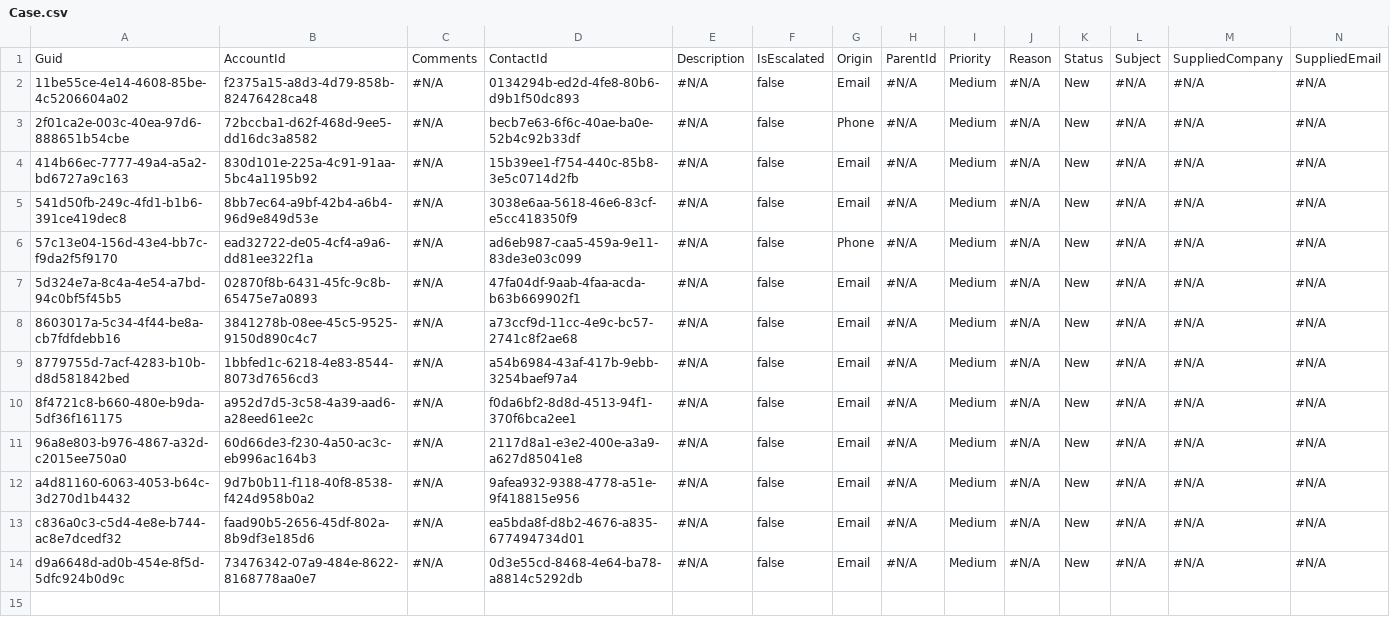
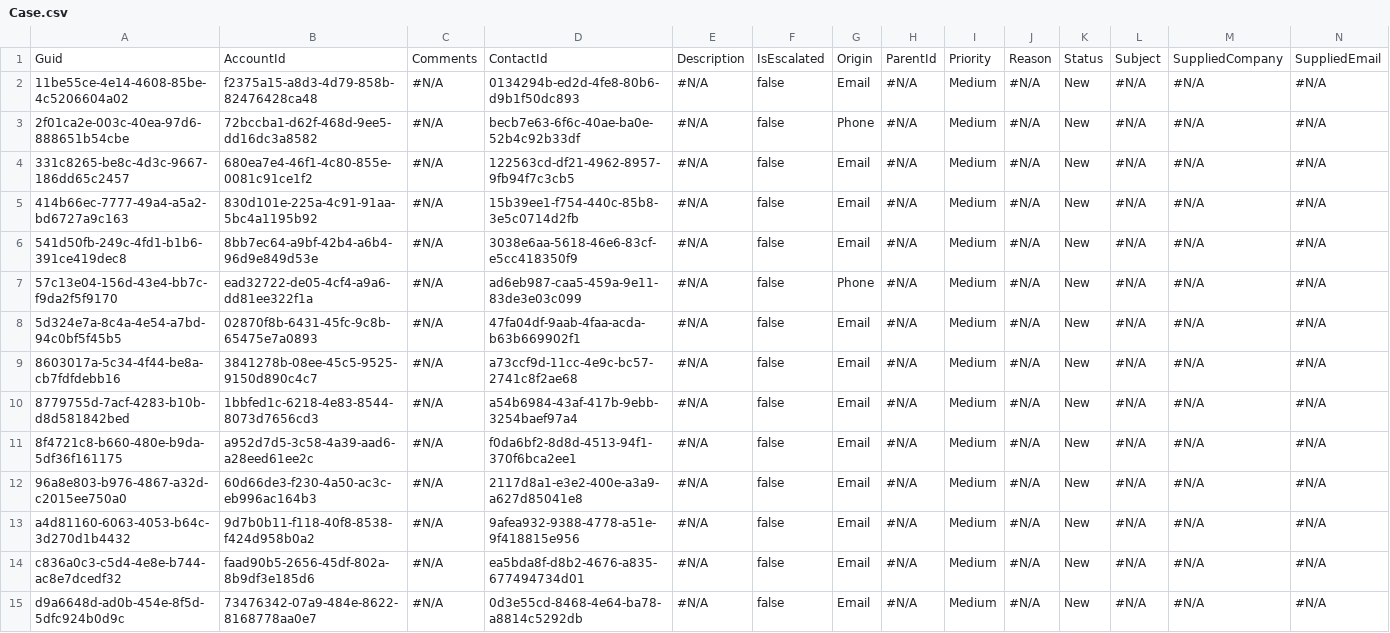
Before and after one commit to Prodlymoover/CPQ-Test--33, a CSV file: Case.csv, drawn as a sheet; only a part is shown; rows hold the shown columns only; the diff names each change by its address in the sheet, - before the commit and + after, or states it on an @@ line.

```diff
--- a/Case.csv
+++ b/Case.csv
+row 4: 331c8265-be8c-4d3c-9667-186dd65c2457 | 680ea7e4-46f1-4c80-855e-0081c91ce1f2 | #N/A | 122563cd-df21-4962-8957-9fb94f7c3cb5 | #N/A | false | Email | #N/A | Medium | #N/A | New | #N/A | #N/A | #N/A
```
Also changed, not shown: Account.csv, Asset.csv, 3 other files.
